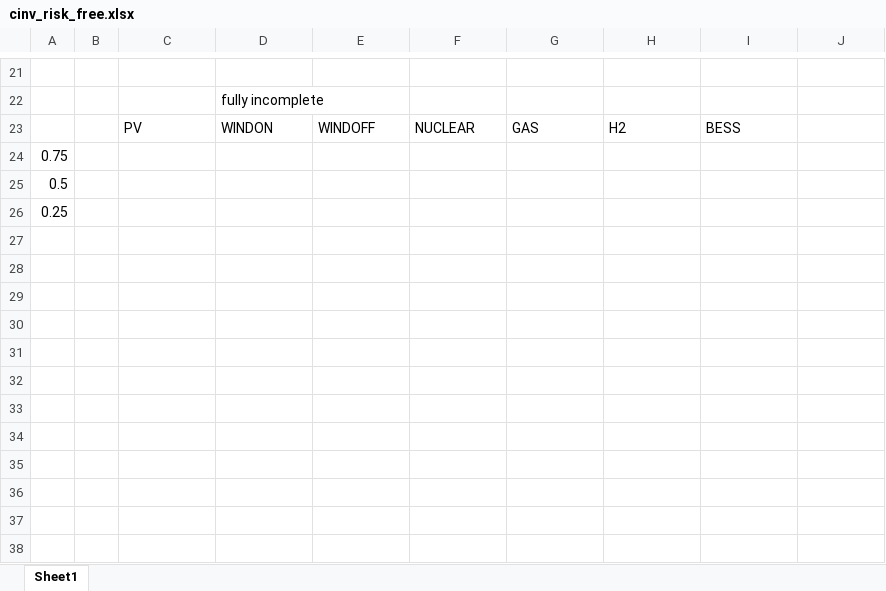
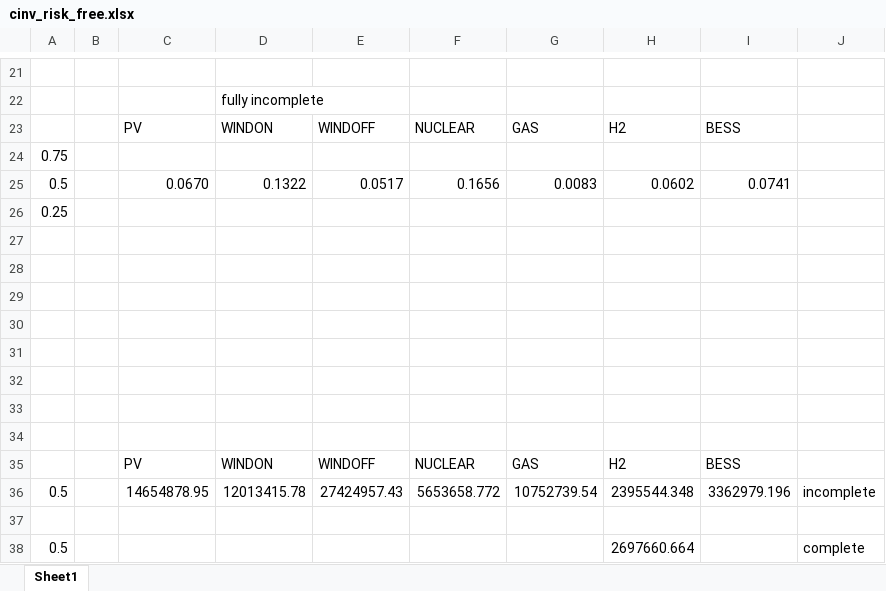
Before and after one commit to Andreas-Makrides-ICL/msc-thesis-incomplete-markets-LDES, an Excel workbook: models/Fully_incomplete_markets_ADMM - Different deltas/cinv_risk_free.xlsx, sheet Sheet1, drawn as a sheet; only a part is shown, gaps mark what is left out; values as stored, in another font and other column widths than the file's, no borders; removed rows and columns are numbered as before the commit, all else as after; the diff names each change by its address in the sheet, - before the commit and + after, or states it on an @@ line.

Commit message:
Update cinv_risk_free.xlsx

```diff
--- a/models/Fully_incomplete_markets_ADMM - Different deltas/cinv_risk_free.xlsx (sheet Sheet1)
+++ b/models/Fully_incomplete_markets_ADMM - Different deltas/cinv_risk_free.xlsx (sheet Sheet1)
-row 25: 0.5
+row 25: 0.5 |  | 0.0670 | 0.1322 | 0.0517 | 0.1656 | 0.0083 | 0.0602 | 0.0741
+row 27: (empty)
+row 28: (empty)
+row 29: (empty)
+row 30: (empty)
+row 31: (empty)
+row 32: (empty)
+row 33: (empty)
+row 34: (empty)
+row 35:  |  | PV | WINDON | WINDOFF | NUCLEAR | GAS | H2 | BESS
+row 36: 0.5 |  | 14654878.95 | 12013415.78 | 27424957.43 | 5653658.772 | 10752739.54 | 2395544.348 | 3362979.196 | incomplete
+row 37: (empty)
+row 38: 0.5 |  |  |  |  |  |  | 2697660.664 |  | complete
```
